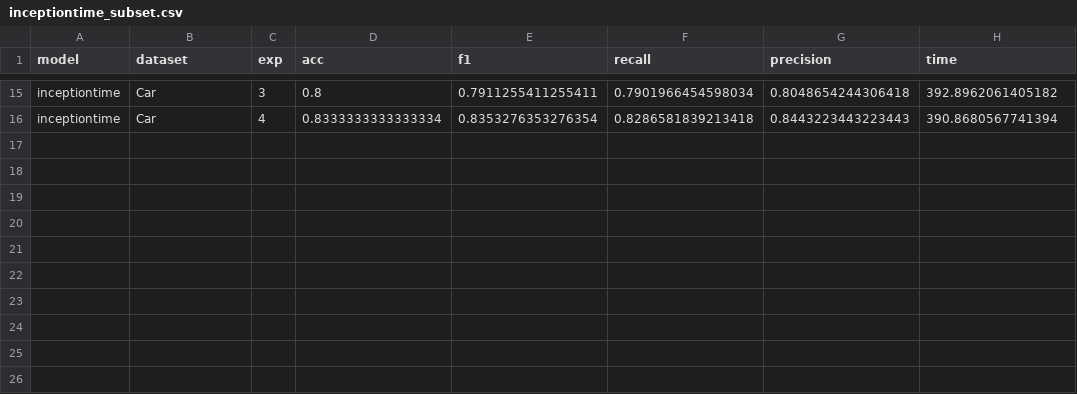
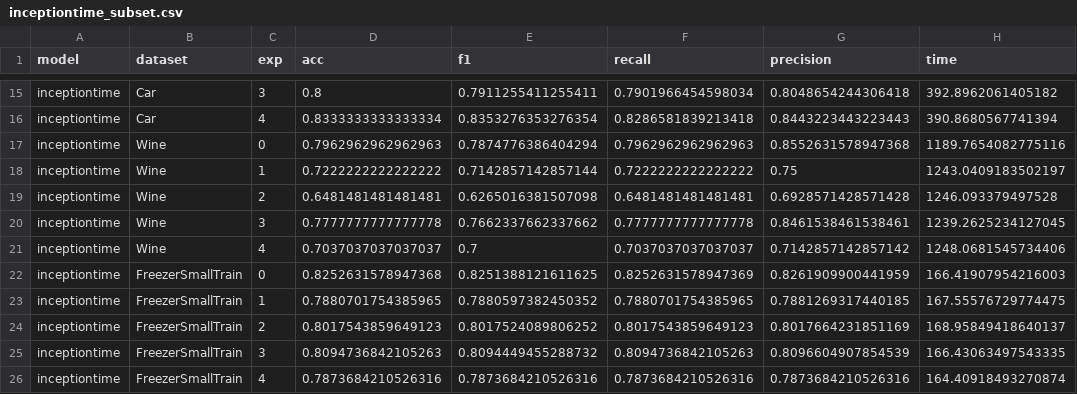
Before and after one commit to jose-gilberto/defconv_time_series, a CSV file: results/inceptiontime_subset.csv, drawn as a sheet; only a part is shown, gaps mark what is left out.

```diff
--- a/results/inceptiontime_subset.csv
+++ b/results/inceptiontime_subset.csv
@@ -16 +16,11 @@ inceptiontime,Car,3,0.8,0.7911255411255411,0.7901966454598034,0.8048654244306418
 inceptiontime,Car,4,0.8333333333333334,0.8353276353276354,0.8286581839213418,0.8443223443223443,390.8680567741394
+inceptiontime,Wine,0,0.7962962962962963,0.7874776386404294,0.7962962962962963,0.8552631578947368,1189.7654082775116
+inceptiontime,Wine,1,0.7222222222222222,0.7142857142857144,0.7222222222222222,0.75,1243.0409183502197
+inceptiontime,Wine,2,0.6481481481481481,0.6265016381507098,0.6481481481481481,0.6928571428571428,1246.093379497528
+inceptiontime,Wine,3,0.7777777777777778,0.7662337662337662,0.7777777777777778,0.8461538461538461,1239.2625234127045
+inceptiontime,Wine,4,0.7037037037037037,0.7,0.7037037037037037,0.7142857142857142,1248.0681545734406
+inceptiontime,FreezerSmallTrain,0,0.8252631578947368,0.8251388121611625,0.8252631578947369,0.8261909900441959,166.41907954216003
+inceptiontime,FreezerSmallTrain,1,0.7880701754385965,0.7880597382450352,0.7880701754385965,0.7881269317440185,167.55576729774475
+inceptiontime,FreezerSmallTrain,2,0.8017543859649123,0.8017524089806252,0.8017543859649123,0.8017664231851169,168.95849418640137
+inceptiontime,FreezerSmallTrain,3,0.8094736842105263,0.8094449455288732,0.8094736842105263,0.8096604907854539,166.43063497543335
+inceptiontime,FreezerSmallTrain,4,0.7873684210526316,0.7873684210526316,0.7873684210526316,0.7873684210526316,164.40918493270874
```
Also changed, not shown: results/deformable_fcn_subset.csv, results/fcn.csv, 9 other files.
